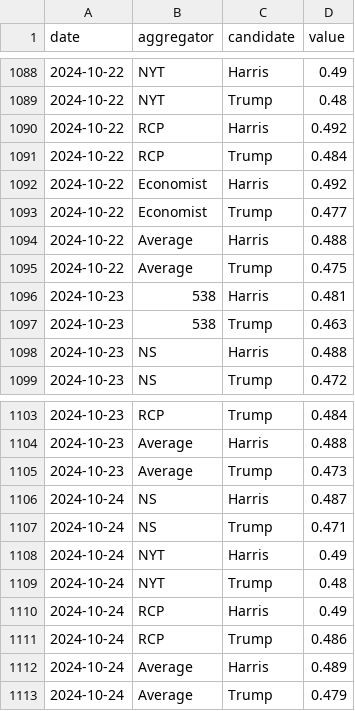
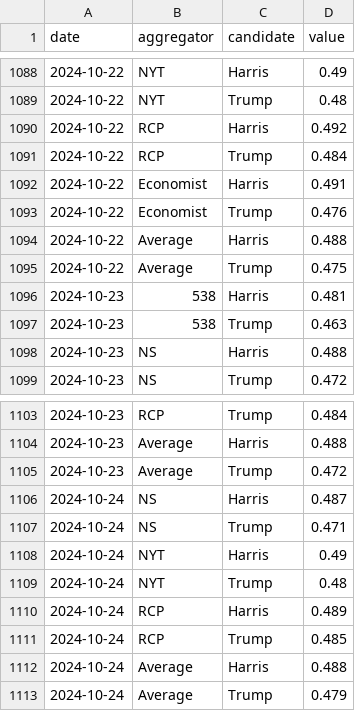
Before and after one commit to hidegmisi/us2024_aggregator_scraper, a CSV file: daily_aggregates.csv, drawn as a sheet; only a part is shown, gaps mark what is left out.

```diff
--- a/daily_aggregates.csv
+++ b/daily_aggregates.csv
@@ -1091,4 +1091,4 @@ date,aggregator,candidate,value
 2024-10-22,RCP,Trump,0.484
-2024-10-22,Economist,Harris,0.492
-2024-10-22,Economist,Trump,0.477
+2024-10-22,Economist,Harris,0.491
+2024-10-22,Economist,Trump,0.476
 2024-10-22,Average,Harris,0.488
@@ -1104,3 +1104,3 @@ date,aggregator,candidate,value
 2024-10-23,Average,Harris,0.488
-2024-10-23,Average,Trump,0.473
+2024-10-23,Average,Trump,0.472
 2024-10-24,NS,Harris,0.487
@@ -1109,5 +1109,5 @@ date,aggregator,candidate,value
 2024-10-24,NYT,Trump,0.48
-2024-10-24,RCP,Harris,0.49
-2024-10-24,RCP,Trump,0.486
-2024-10-24,Average,Harris,0.489
+2024-10-24,RCP,Harris,0.489
+2024-10-24,RCP,Trump,0.485
+2024-10-24,Average,Harris,0.488
 2024-10-24,Average,Trump,0.479
```
Also changed, not shown: scrape_history.csv.
